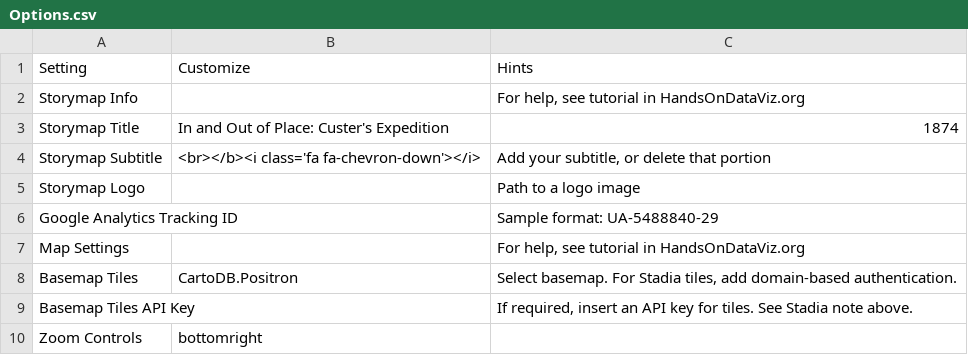
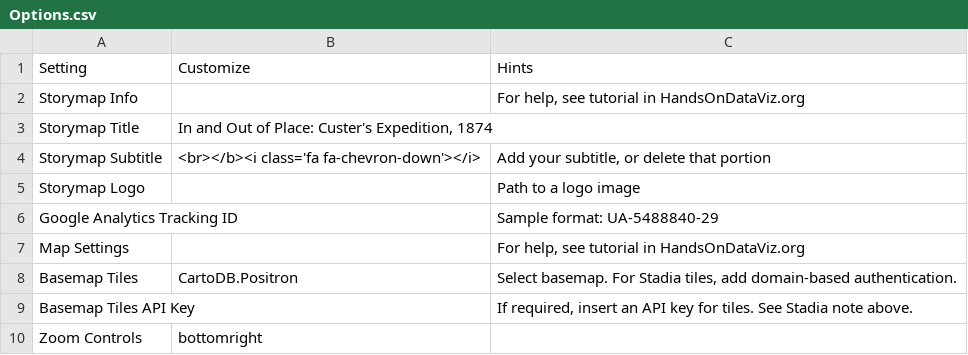
Before and after one commit to Brown-University-Library/ioop, a CSV file: csv/Options.csv, drawn as a sheet; only a part is shown.

Commit message:
Update Options.csv

```diff
--- a/csv/Options.csv
+++ b/csv/Options.csv
@@ -2,3 +2,3 @@ Setting,Customize,Hints
 Storymap Info,,"For help, see tutorial in HandsOnDataViz.org"
-Storymap Title,In and Out of Place: Custer's Expedition, 1874,
+Storymap Title,"In and Out of Place: Custer's Expedition, 1874",
 Storymap Subtitle,<br></b><i class='fa fa-chevron-down'></i>,"Add your subtitle, or delete that portion"
```
